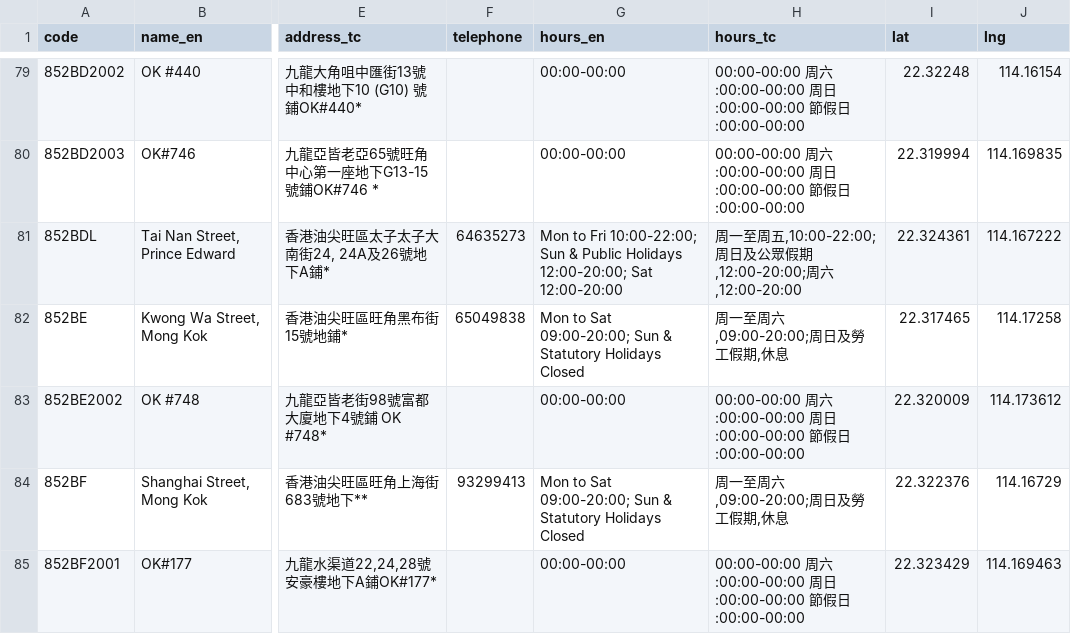
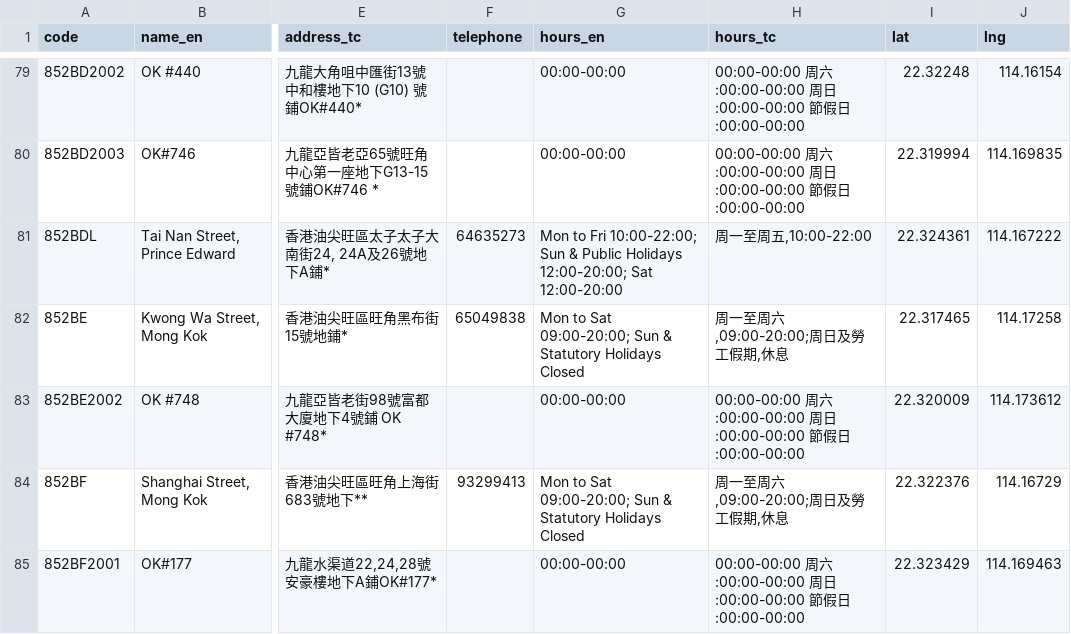
Before and after one commit to mikenuko/hk-sf-location-list, a CSV file: data/locations.csv, drawn as a sheet; only a part is shown, gaps mark what is left out; the diff covers the shown part only; the diff names each change by its address in the sheet, - before the commit and + after, or states it on an @@ line.

Commit message:
data: refresh 2026-10-02 [skip ci]

```diff
--- a/data/locations.csv
+++ b/data/locations.csv
-H81 (hours_tc): 周一至周五,10:00-22:00;周日及公眾假期,12:00-20:00;周六,12:00-20:00
+H81 (hours_tc): 周一至周五,10:00-22:00
```
Also changed, not shown: 1 added row, 1 removed row and 1 edited cell elsewhere in this file, 8 other files.
